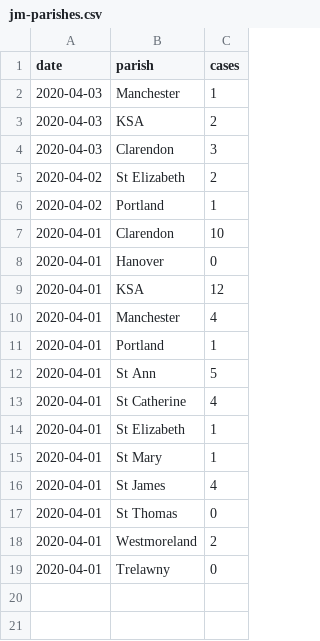
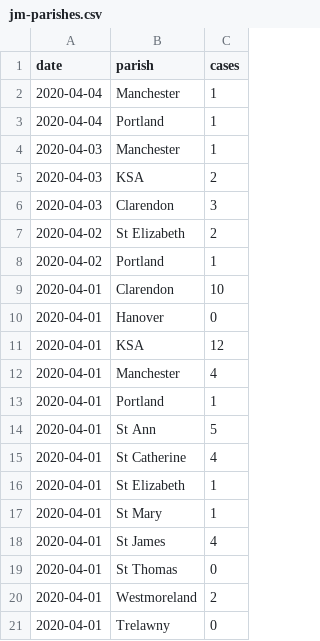
Before and after one commit to jordanliu/covid-19-data-jm, a CSV file: jm-parishes.csv, drawn as a sheet.

Commit message:
Updated 4/4

```diff
--- a/jm-parishes.csv
+++ b/jm-parishes.csv
@@ -1,2 +1,4 @@
 date,parish,cases
+2020-04-04,Manchester,1
+2020-04-04,Portland,1
 2020-04-03,Manchester,1
```
